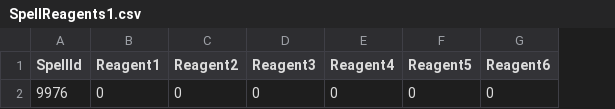
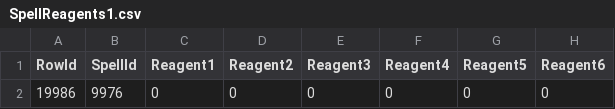
Before and after one commit to Novivy/HermesProxy, a CSV file: HermesProxy/CSV/Hotfix/SpellReagents1.csv, drawn as a sheet; only a part is shown; the diff names each change by its address in the sheet, - before the commit and + after, or states it on an @@ line.

Commit message:
Added support for Spell Reagent hotfixes

```diff
--- a/HermesProxy/CSV/Hotfix/SpellReagents1.csv
+++ b/HermesProxy/CSV/Hotfix/SpellReagents1.csv
+column A (RowId), row 2: 19986
```
Also changed, not shown: HermesProxy/CSV/Hotfix/SpellReagents2.csv, 1 other file.
